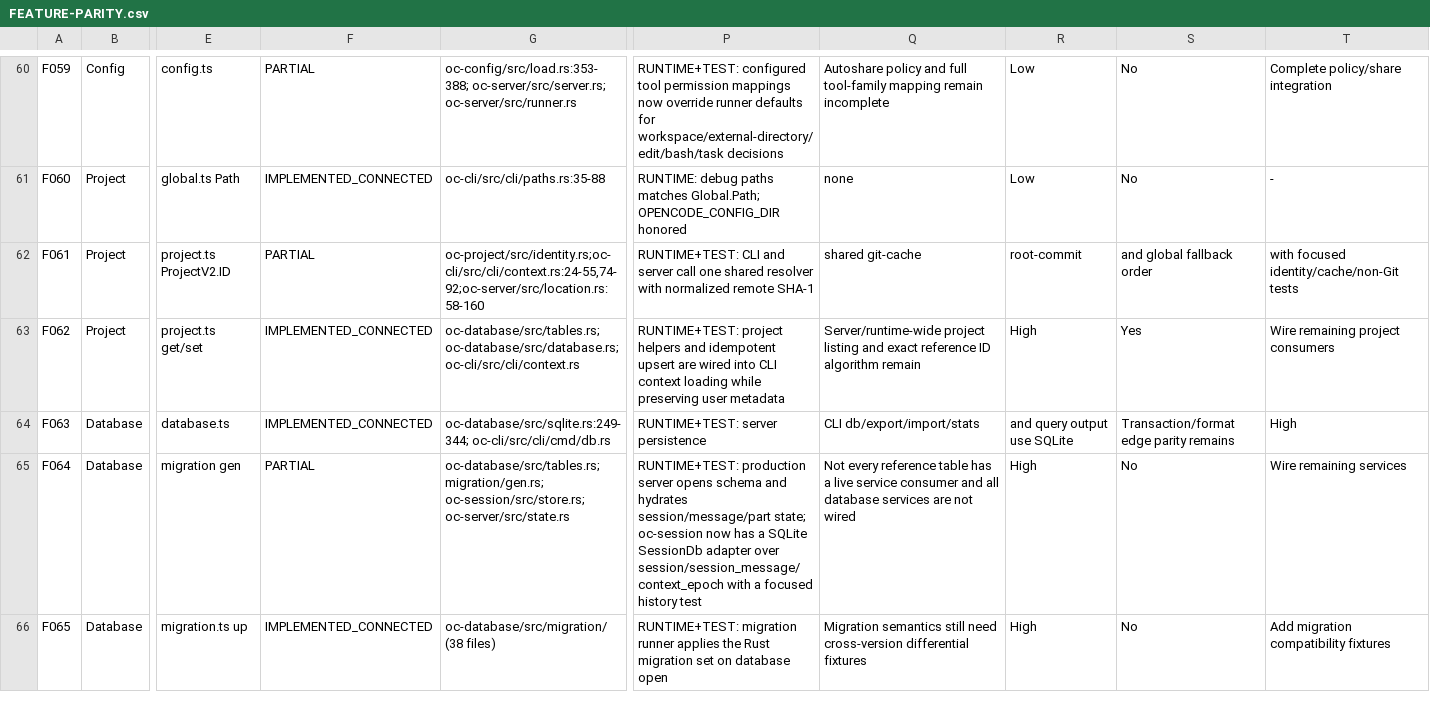
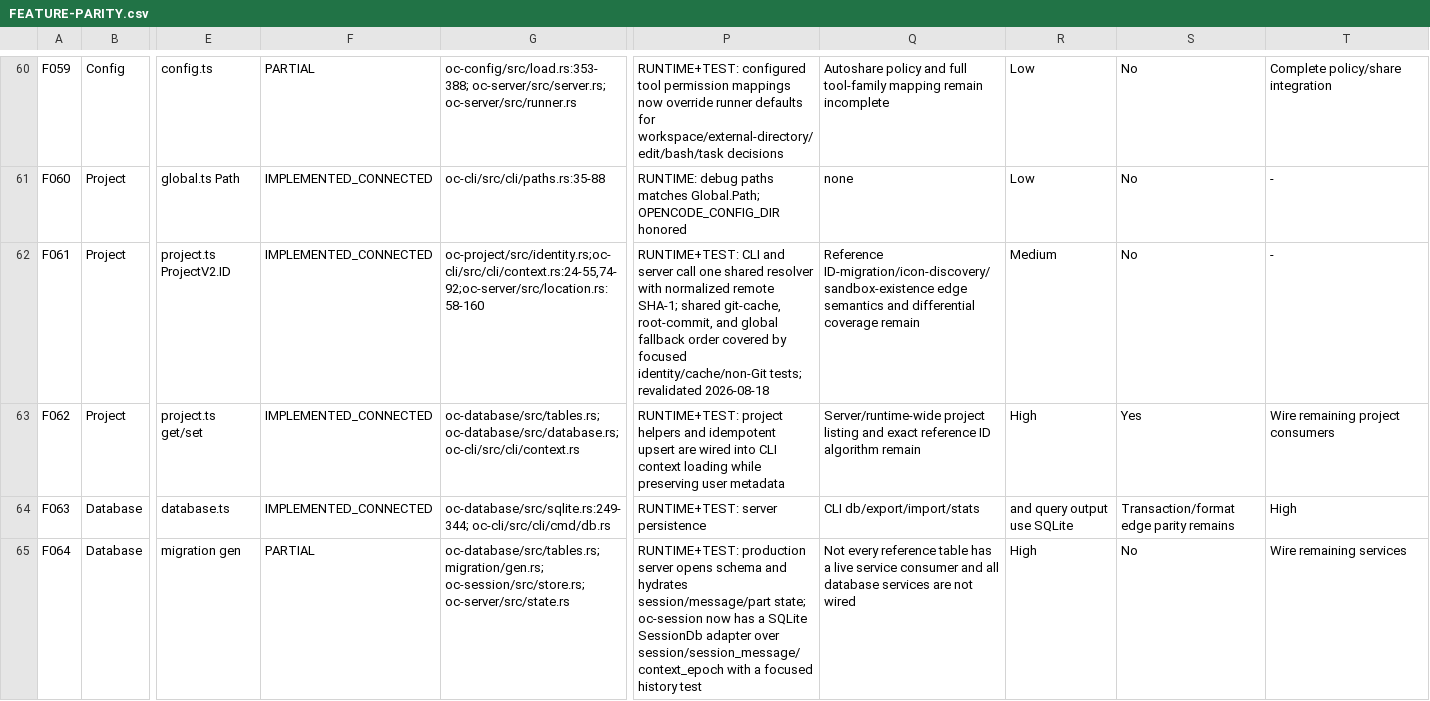
Before and after one commit to smuhammathassan/opencode-rs, a CSV file: rust-port-audit/FEATURE-PARITY.csv, drawn as a sheet; only a part is shown, gaps mark what is left out; the shorter side is filled out with more unchanged rows; the diff covers the shown part only; the diff names each change by its address in the sheet, - before the commit and + after, or states it on an @@ line.

Commit message:
audit: re-score to 103/155 (66.5%) + headless exit-code/signal test suites
Promote F061, F089, F096, F100, F142, F147, F148, F149 to IMPLEMENTED_CONNECTED
(verified wiring + passing tests). Add oc-cli/tests/exit_codes.rs (4 headless
binary tests: exit 1 for unknown/missing-arg/command-error, exit 0 --version)
and signals.rs (SIGTERM clean-exit for opencode serve). Fix oc-tui rendering
fixture permission map shape. Workspace check + fmt clean.

```diff
--- a/rust-port-audit/FEATURE-PARITY.csv
+++ b/rust-port-audit/FEATURE-PARITY.csv
-F62: PARTIAL
+F62: IMPLEMENTED_CONNECTED
-P62: …normalized remote SHA-1
+P62: …normalized remote SHA-1; shared git-cache, root-commit, and global fallback order covered by focused identity/cache/non-Git tests; revalidated 2026-08-18
-Q62: shared git-cache
+Q62: Reference ID-migration/icon-discovery/sandbox-existence edge semantics and differential coverage remain
-R62: root-commit
+R62: Medium
-S62: and global fallback order
+S62: No
-T62: with focused identity/cache/non-Git tests
+T62: -
```
Also changed, not shown: 40 edited cells elsewhere in this file, 4 other files.
